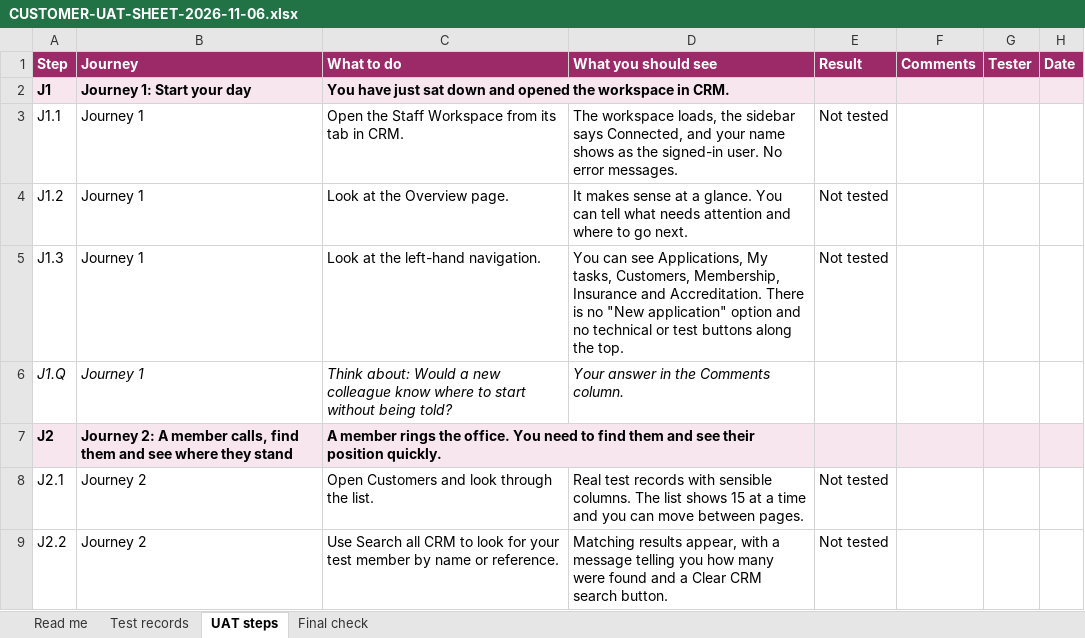
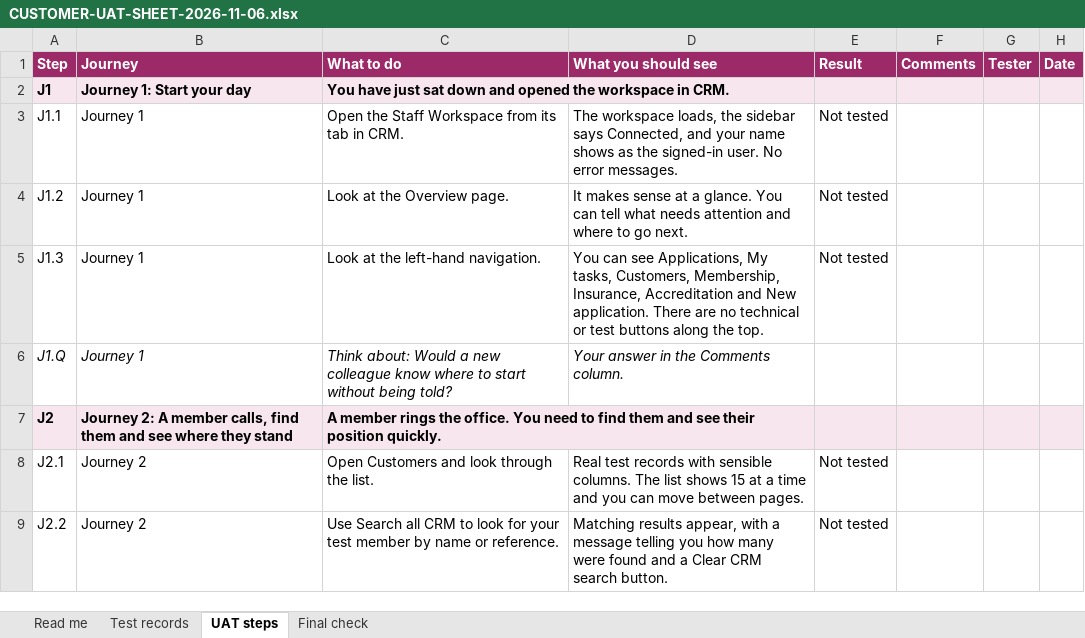
Before and after one commit to A2Z-Cloud/BeautyGuild_Portal, an Excel workbook: widgets/crm/beauty-guild-staff-workspace/CUSTOMER-UAT-SHEET-2026-11-06.xlsx, sheet UAT steps, drawn as a sheet; only a part is shown; values as stored, in another font and other column widths than the file's, no borders; the diff names each change by its address in the sheet, - before the commit and + after, or states it on an @@ line.

```diff
--- a/widgets/crm/beauty-guild-staff-workspace/CUSTOMER-UAT-SHEET-2026-11-06.xlsx (sheet UAT steps)
+++ b/widgets/crm/beauty-guild-staff-workspace/CUSTOMER-UAT-SHEET-2026-11-06.xlsx (sheet UAT steps)
-D5 (What you should see): …Customers, Membership, Insurance and Accreditation. There is no "New application" option and no technical…
+D5 (What you should see): …Customers, Membership, Insurance, Accreditation and New application. There are no technical…
```
Also changed, not shown: sheet Final check, sheet Read me, 1 other file.
